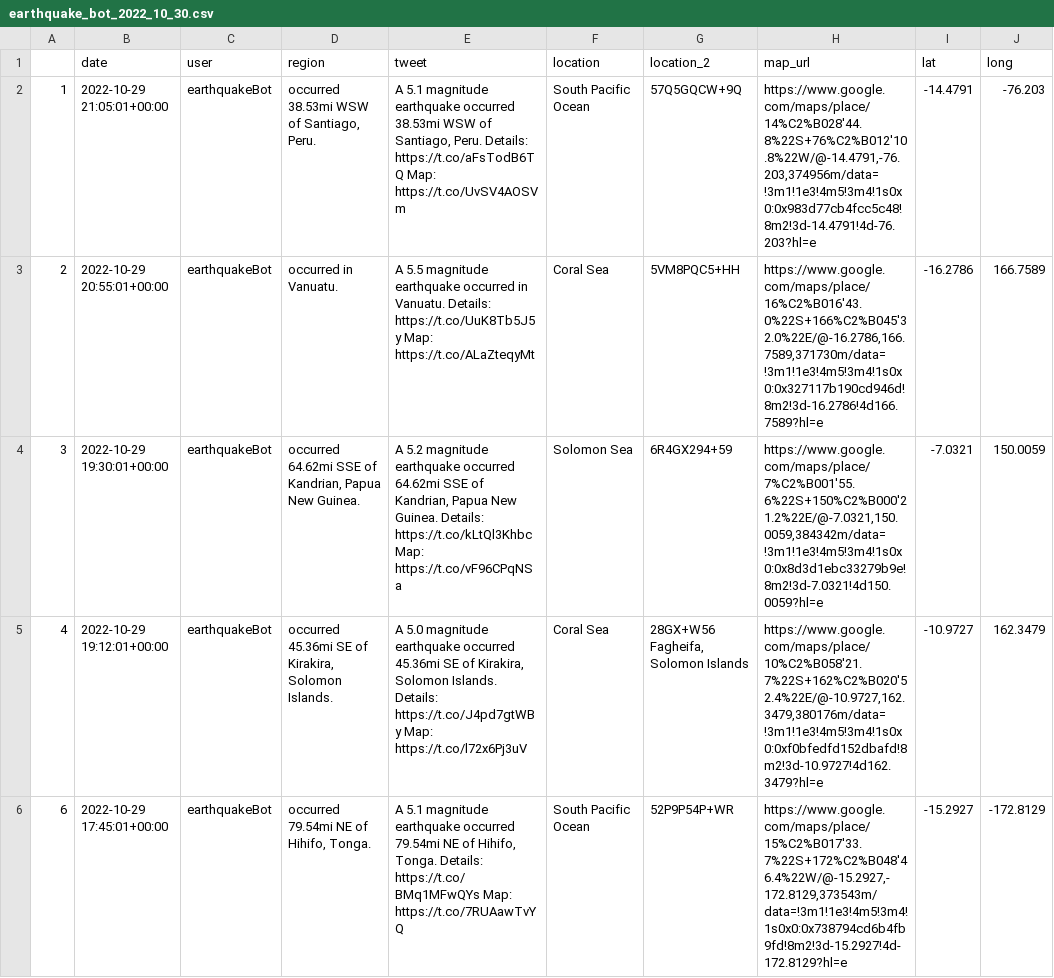
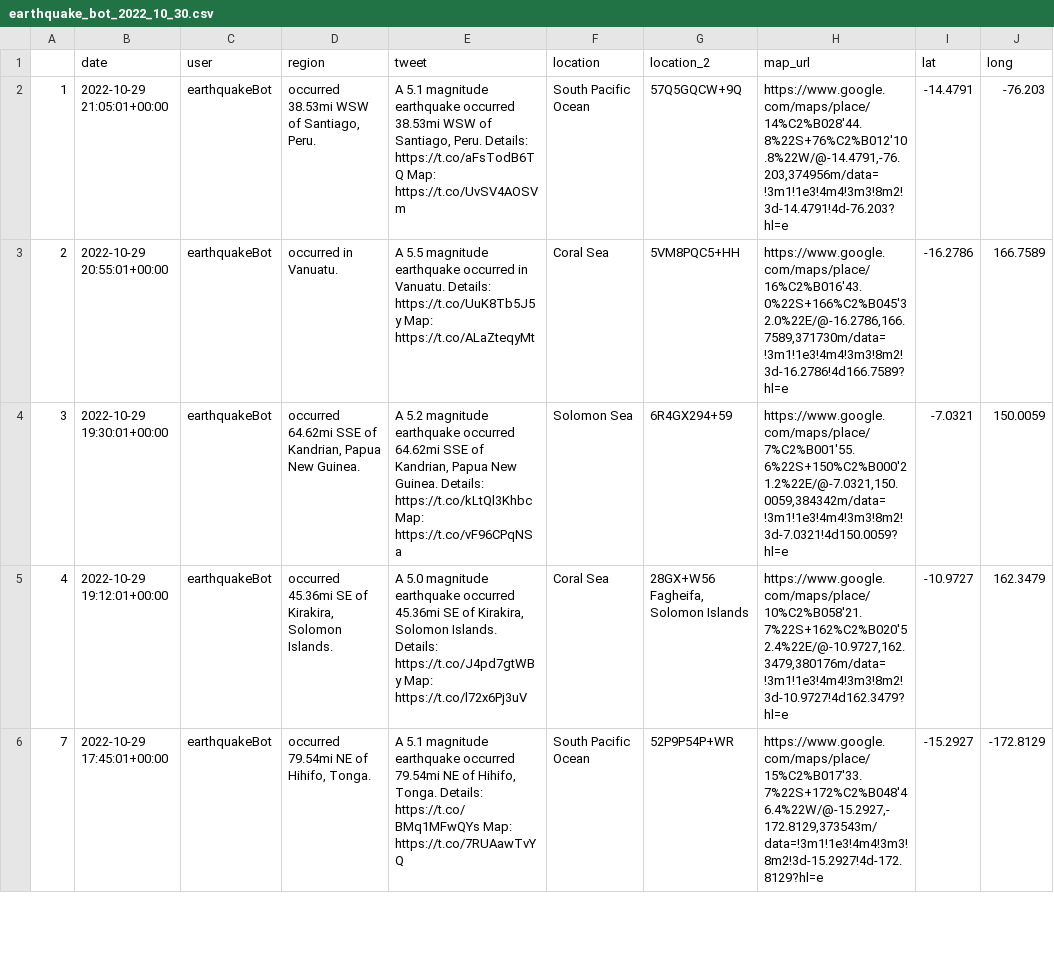
Before and after one commit to thayeylolu/Scheduled-Earth-Quake-Visualization, a CSV file: data/raw/earthquake_bot_2022_10_30.csv, drawn as a sheet; only a part is shown; the diff covers the shown part only; the diff names each change by its address in the sheet, - before the commit and + after, or states it on an @@ line.

```diff
--- a/data/raw/earthquake_bot_2022_10_30.csv
+++ b/data/raw/earthquake_bot_2022_10_30.csv
-H2 (map_url): https://www.google.com/maps/place/14%C2%B028'44.8%22S+76%C2%B012'10.8%22W/@-14.4791,-76.203,374956m/data=!3m1!1e3!4m5!3m4!1s0x0:0x983d77cb4fcc5c48!8m2!3d-14.4791!4d-76.203?hl=e
+H2 (map_url): https://www.google.com/maps/place/14%C2%B028'44.8%22S+76%C2%B012'10.8%22W/@-14.4791,-76.203,374956m/data=!3m1!1e3!4m4!3m3!8m2!3d-14.4791!4d-76.203?hl=e
-H3 (map_url): https://www.google.com/maps/place/16%C2%B016'43.0%22S+166%C2%B045'32.0%22E/@-16.2786,166.7589,371730m/data=!3m1!1e3!4m5!3m4!1s0x0:0x327117b190cd946d!8m2!3d-16.2786!4d166.7589?hl=e
+H3 (map_url): https://www.google.com/maps/place/16%C2%B016'43.0%22S+166%C2%B045'32.0%22E/@-16.2786,166.7589,371730m/data=!3m1!1e3!4m4!3m3!8m2!3d-16.2786!4d166.7589?hl=e
-H4 (map_url): https://www.google.com/maps/place/7%C2%B001'55.6%22S+150%C2%B000'21.2%22E/@-7.0321,150.0059,384342m/data=!3m1!1e3!4m5!3m4!1s0x0:0x8d3d1ebc33279b9e!8m2!3d-7.0321!4d150.0059?hl=e
+H4 (map_url): https://www.google.com/maps/place/7%C2%B001'55.6%22S+150%C2%B000'21.2%22E/@-7.0321,150.0059,384342m/data=!3m1!1e3!4m4!3m3!8m2!3d-7.0321!4d150.0059?hl=e
-H5 (map_url): https://www.google.com/maps/place/10%C2%B058'21.7%22S+162%C2%B020'52.4%22E/@-10.9727,162.3479,380176m/data=!3m1!1e3!4m5!3m4!1s0x0:0xf0bfedfd152dbafd!8m2!3d-10.9727!4d162.3479?hl=e
+H5 (map_url): https://www.google.com/maps/place/10%C2%B058'21.7%22S+162%C2%B020'52.4%22E/@-10.9727,162.3479,380176m/data=!3m1!1e3!4m4!3m3!8m2!3d-10.9727!4d162.3479?hl=e
-A6: 6
+A6: 7
-H6 (map_url): https://www.google.com/maps/place/15%C2%B017'33.7%22S+172%C2%B048'46.4%22W/@-15.2927,-172.8129,373543m/data=!3m1!1e3!4m5!3m4!1s0x0:0x738794cd6b4fb9fd!8m2!3d-15.2927!4d-172.8129?hl=e
+H6 (map_url): https://www.google.com/maps/place/15%C2%B017'33.7%22S+172%C2%B048'46.4%22W/@-15.2927,-172.8129,373543m/data=!3m1!1e3!4m4!3m3!8m2!3d-15.2927!4d-172.8129?hl=e
```
Also changed, not shown: 64 edited cells elsewhere in this file, data/preprocessed/clean/clean_eq_2022_10_30.csv, data/preprocessed/location/location_eq_2022_10_30.csv, 3 other files.
